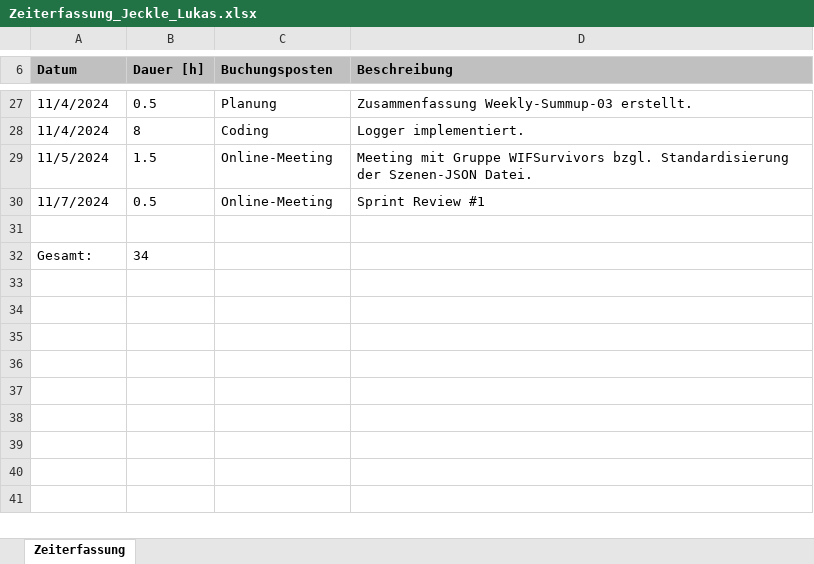
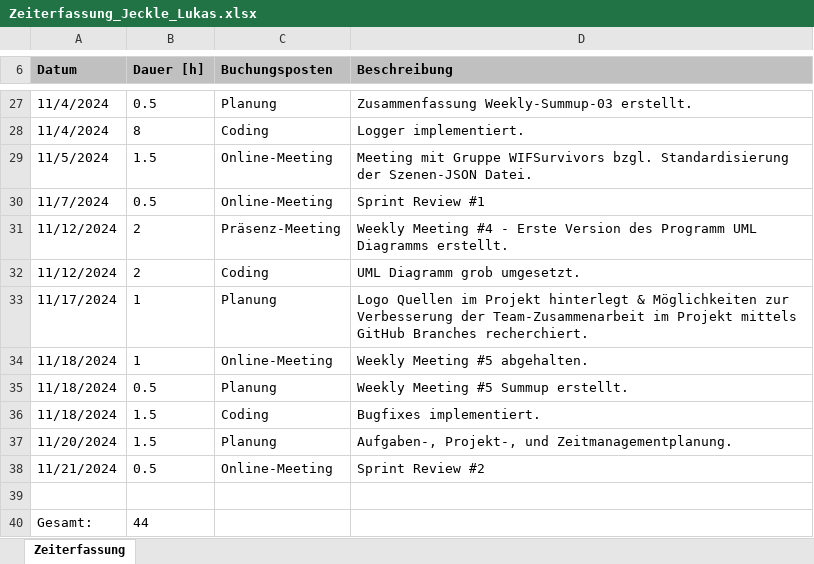
Before and after one commit to lgndluke/RaytRazor, an Excel workbook: 1. Projektplanung/1.1 Zeiterfassung/Zeiterfassung_Jeckle_Lukas.xlsx, sheet Zeiterfassung, drawn as a sheet; only a part is shown, gaps mark what is left out; values as stored, in another font and other column widths than the file's, no borders; addresses are those after the commit; the diff names each change by its address in the sheet, - before the commit and + after, or states it on an @@ line.

Commit message:
Zeiterfassung_Jeckle_Lukas.xlsx: Neue Zeitposten gebucht.

```diff
--- a/1. Projektplanung/1.1 Zeiterfassung/Zeiterfassung_Jeckle_Lukas.xlsx (sheet Zeiterfassung)
+++ b/1. Projektplanung/1.1 Zeiterfassung/Zeiterfassung_Jeckle_Lukas.xlsx (sheet Zeiterfassung)
+row 31: 11/12/2024 | 2 | Präsenz-Meeting | Weekly Meeting #4 - Erste Version des Programm UML Diagramms erstellt.
+row 32: 11/12/2024 | 2 | Coding | UML Diagramm grob umgesetzt.
+row 33: 11/17/2024 | 1 | Planung | Logo Quellen im Projekt hinterlegt & Möglichkeiten zur Verbesserung der Team-Zusammenarbeit im Projekt mittels GitHub Branches recherchiert.
+row 34: 11/18/2024 | 1 | Online-Meeting | Weekly Meeting #5 abgehalten.
+row 35: 11/18/2024 | 0.5 | Planung | Weekly Meeting #5 Summup erstellt.
+row 36: 11/18/2024 | 1.5 | Coding | Bugfixes implementiert.
+row 37: 11/20/2024 | 1.5 | Planung | Aufgaben-, Projekt-, und Zeitmanagementplanung.
+row 38: 11/21/2024 | 0.5 | Online-Meeting | Sprint Review #2
-B40 (Dauer [h]): 34
+B40 (Dauer [h]): 44
```
